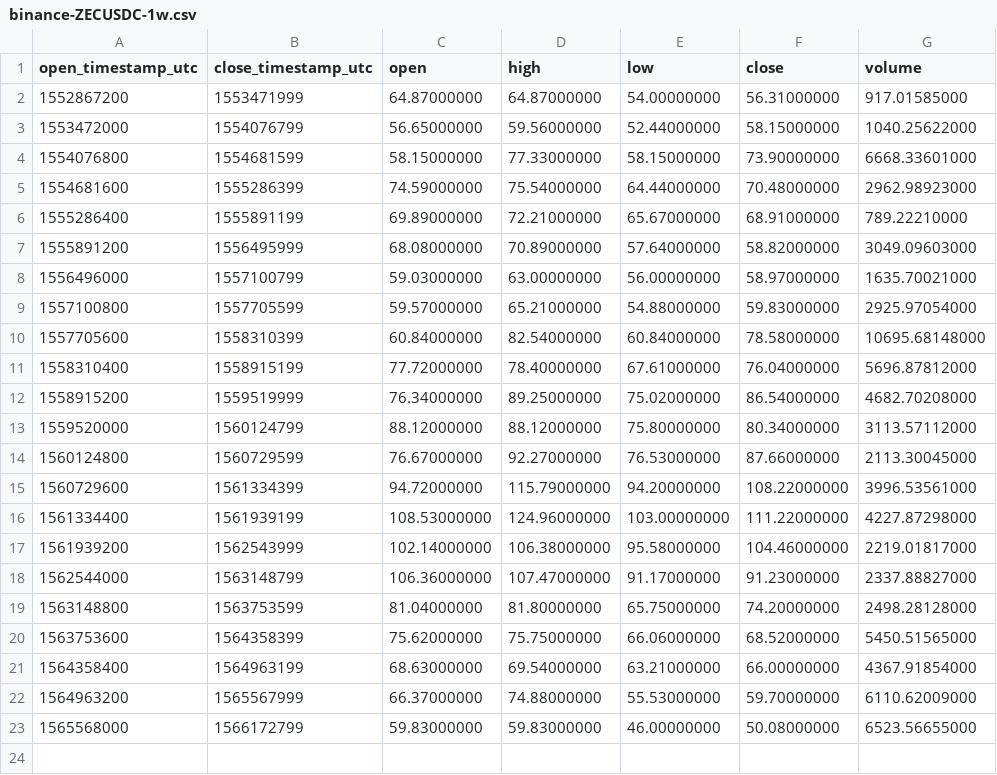
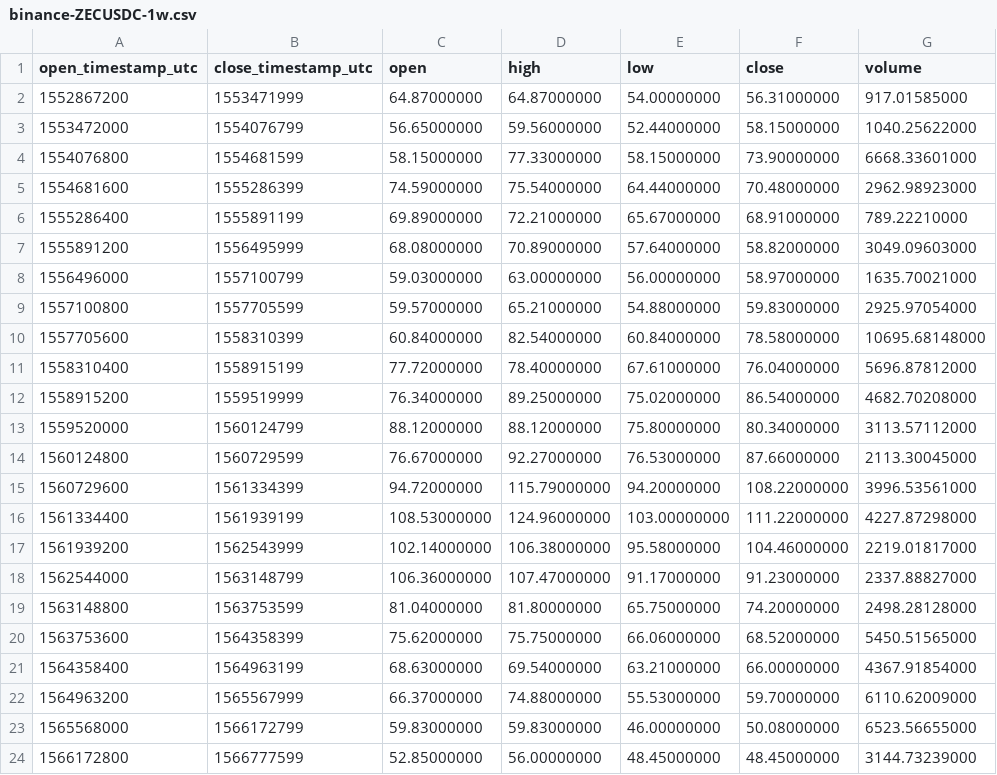
Before and after one commit to cryptobigbro/binance-ZECUSDC, a CSV file: binance-ZECUSDC-1w.csv, drawn as a sheet; the diff names each change by its address in the sheet, - before the commit and + after, or states it on an @@ line.

```diff
--- a/binance-ZECUSDC-1w.csv
+++ b/binance-ZECUSDC-1w.csv
+row 24: 1566172800 | 1566777599 | 52.85000000 | 56.00000000 | 48.45000000 | 48.45000000 | 3144.73239000
```
Also changed, not shown: binance-ZECUSDC-1d.csv, binance-ZECUSDC-1h.csv.
